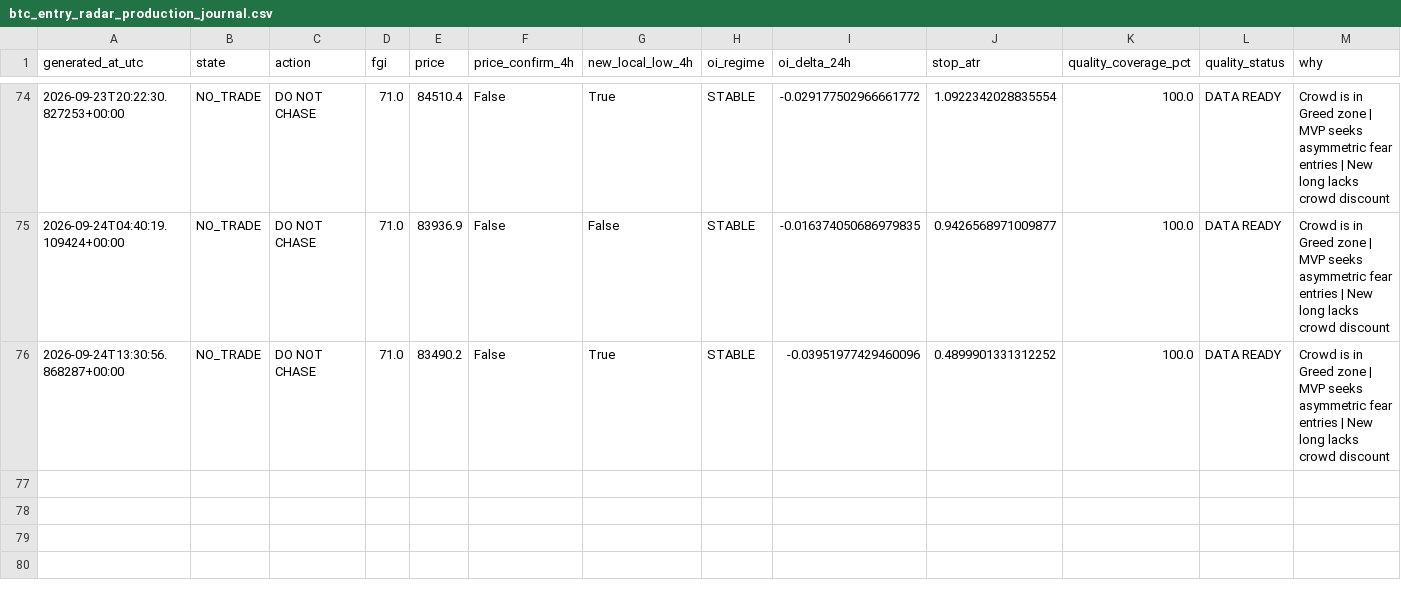
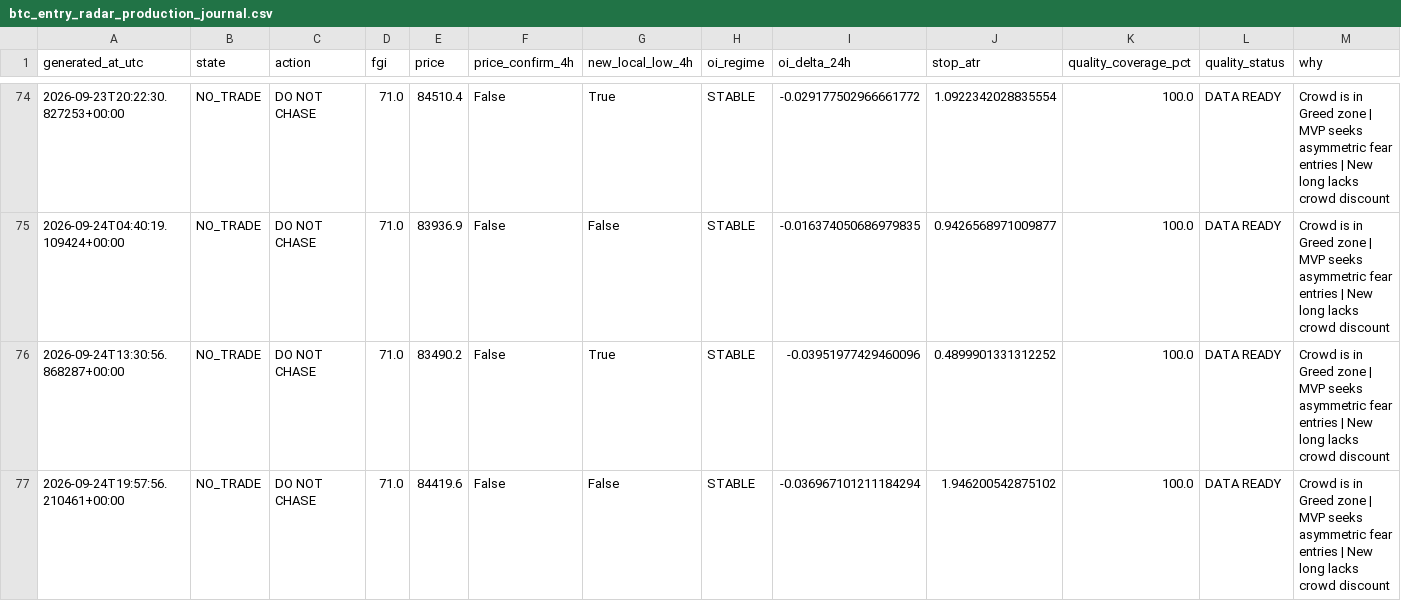
Before and after one commit to YaDragon44/moex-crash-radar, a CSV file: evidence/btc_entry_radar_production_journal.csv, drawn as a sheet; only a part is shown, gaps mark what is left out.

```diff
--- a/evidence/btc_entry_radar_production_journal.csv
+++ b/evidence/btc_entry_radar_production_journal.csv
@@ -76 +76,2 @@ generated_at_utc,state,action,fgi,price,price_confirm_4h,new_local_low_4h,oi_reg
 2026-09-24T13:30:56.868287+00:00,NO_TRADE,DO NOT CHASE,71.0,83490.2,False,True,STABLE,-0.03951977429460096,0.4899901331312252,100.0,DATA READY,Crowd is in Greed zone | MVP seeks asymmetric fear entries | New long lacks crowd discount
+2026-09-24T19:57:56.210461+00:00,NO_TRADE,DO NOT CHASE,71.0,84419.6,False,False,STABLE,-0.036967101211184294,1.946200542875102,100.0,DATA READY,Crowd is in Greed zone | MVP seeks asymmetric fear entries | New long lacks crowd discount
```
Also changed, not shown: 3 other files.
